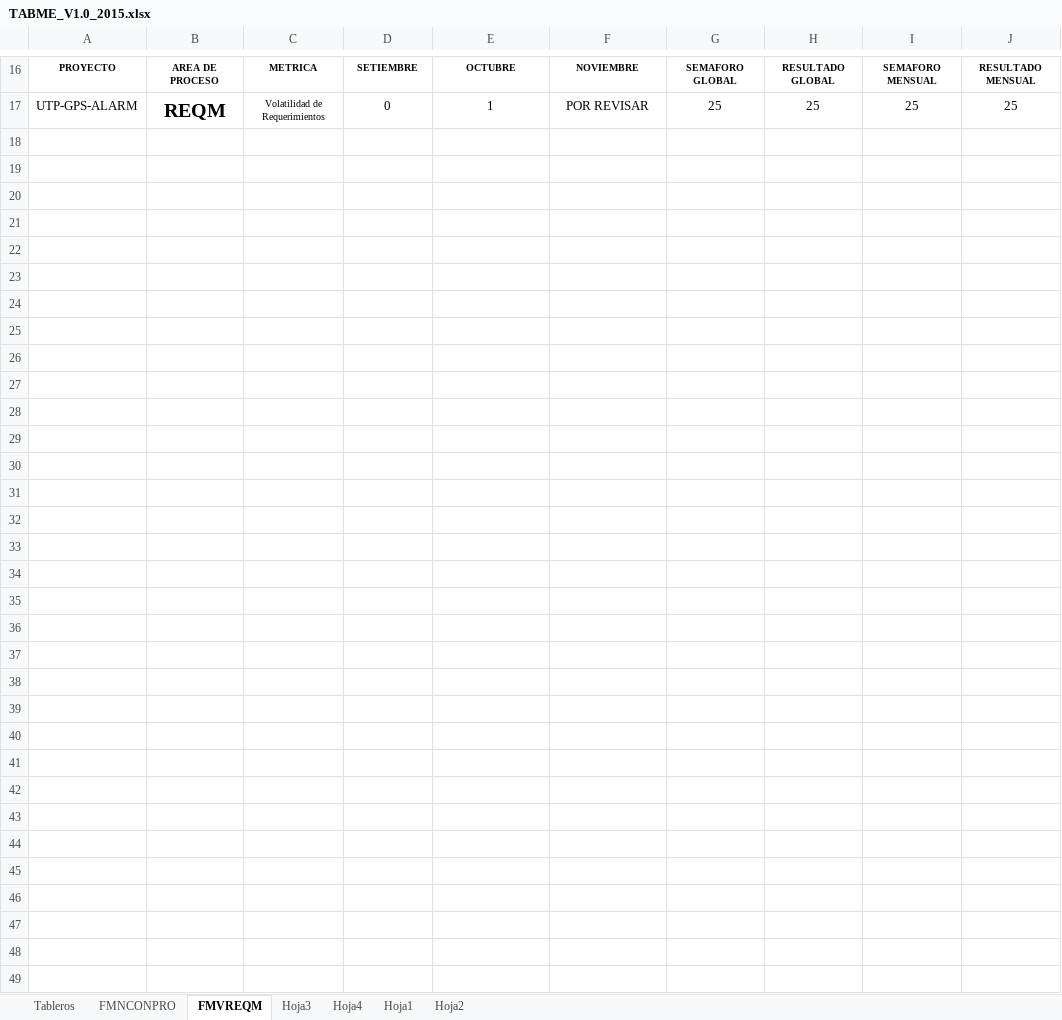
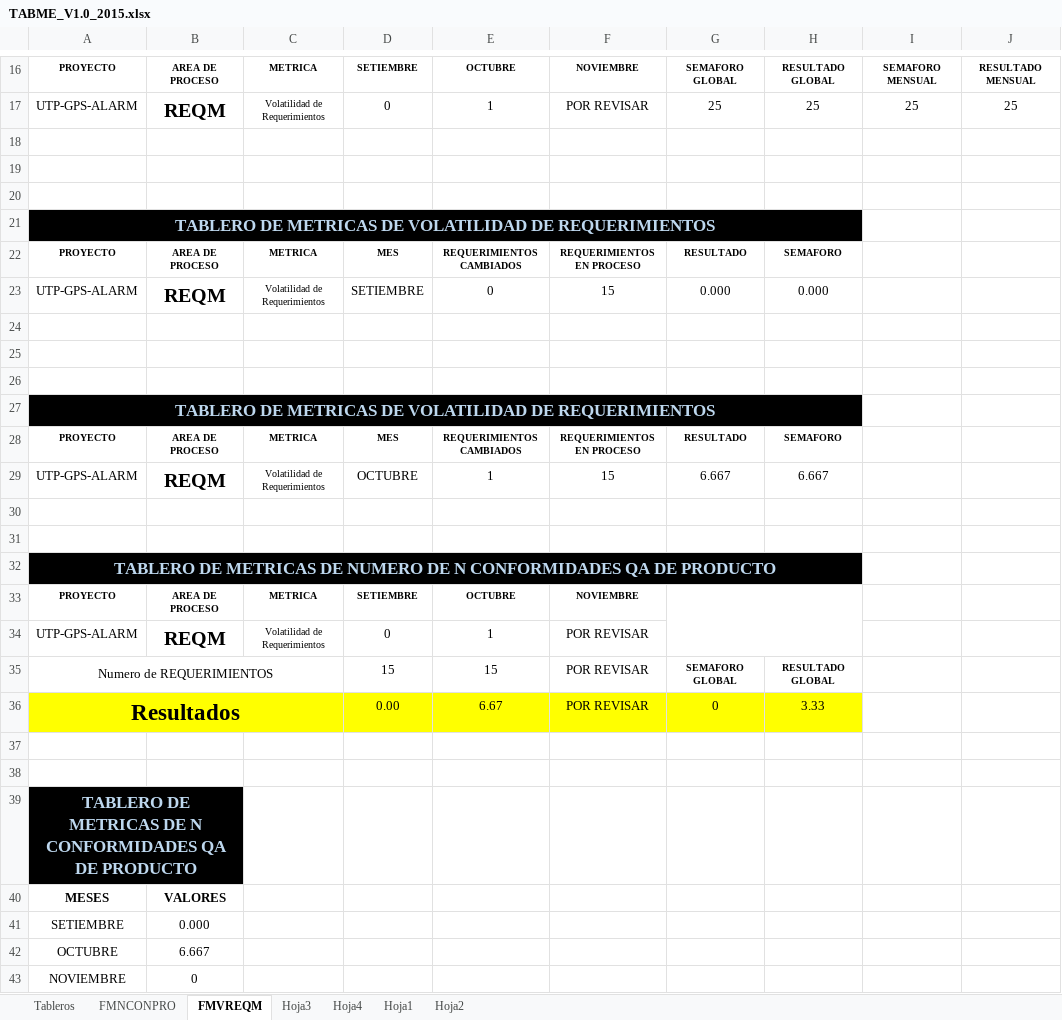
Before and after one commit to lowrider80/UTP-GPS-ALARM, an Excel workbook: Area_de_Proceso-_MA/TABME_V1.0_2015.xlsx, sheet FMVREQM, drawn as a sheet; only a part is shown, gaps mark what is left out; values as stored, in another font and other column widths than the file's, no borders; charts and pictures and conditional formats not drawn; the diff names each change by its address in the sheet, - before the commit and + after, or states it on an @@ line.

Commit message:
Tablero de Metricas
Tablero de Metricas

```diff
--- a/Area_de_Proceso-_MA/TABME_V1.0_2015.xlsx (sheet FMVREQM)
+++ b/Area_de_Proceso-_MA/TABME_V1.0_2015.xlsx (sheet FMVREQM)
+row 18: (empty)
+row 19: (empty)
+row 20: (empty)
+row 21: TABLERO DE METRICAS DE VOLATILIDAD DE REQUERIMIENTOS
+row 22: PROYECTO | AREA DE PROCESO | METRICA | MES | REQUERIMIENTOS CAMBIADOS | REQUERIMIENTOS EN PROCESO | RESULTADO | SEMAFORO
+row 23: UTP-GPS-ALARM | REQM | Volatilidad de Requerimientos | SETIEMBRE | 0 | 15 | 0.000 | 0.000
+row 24: (empty)
+row 25: (empty)
+row 26: (empty)
+row 27: TABLERO DE METRICAS DE VOLATILIDAD DE REQUERIMIENTOS
+row 28: PROYECTO | AREA DE PROCESO | METRICA | MES | REQUERIMIENTOS CAMBIADOS | REQUERIMIENTOS EN PROCESO | RESULTADO | SEMAFORO
+row 29: UTP-GPS-ALARM | REQM | Volatilidad de Requerimientos | OCTUBRE | 1 | 15 | 6.667 | 6.667
+row 30: (empty)
+row 31: (empty)
+row 32: TABLERO DE METRICAS DE NUMERO DE N CONFORMIDADES QA DE PRODUCTO
+row 33: PROYECTO | AREA DE PROCESO | METRICA | SETIEMBRE | OCTUBRE | NOVIEMBRE
+row 34: UTP-GPS-ALARM | REQM | Volatilidad de Requerimientos | 0 | 1 | POR REVISAR
+row 35: Numero de REQUERIMIENTOS |  |  | 15 | 15 | POR REVISAR | SEMAFORO GLOBAL | RESULTADO GLOBAL
+row 36: Resultados |  |  | 0.00 | 6.67 | POR REVISAR | 0 | 3.33
+row 37: (empty)
+row 38: (empty)
+row 39: TABLERO DE METRICAS DE N CONFORMIDADES QA DE PRODUCTO
+row 40: MESES | VALORES
+row 41: SETIEMBRE | 0.000
+row 42: OCTUBRE | 6.667
+row 43: NOVIEMBRE | 0
```
Also changed, not shown: sheet FMNCONPRO, charts or pictures.
